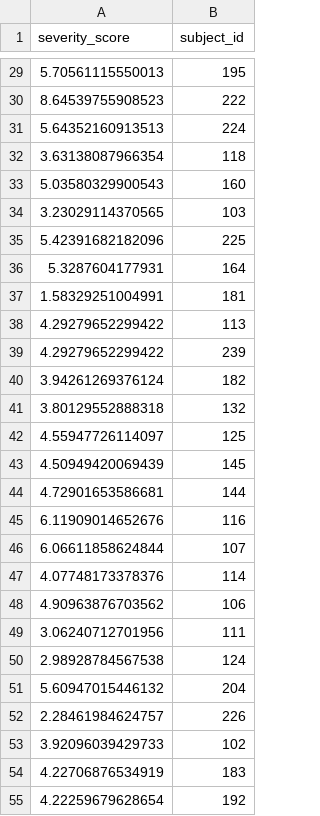
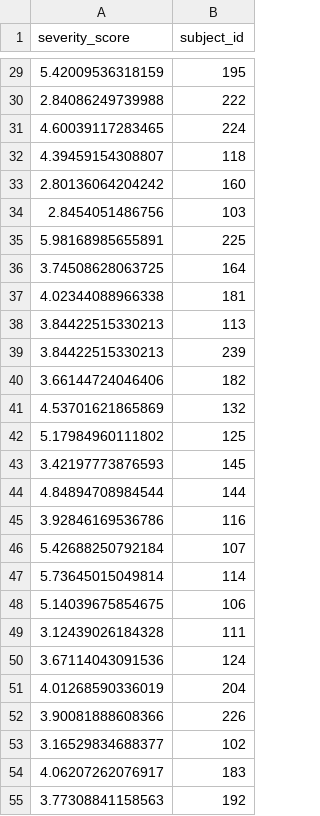
Before and after one commit to HounerX/Hackathon-Summer-2020, a CSV file: prediction/prediction.csv, drawn as a sheet; only a part is shown, gaps mark what is left out; the diff covers the shown part only.

```diff
--- a/prediction/prediction.csv
+++ b/prediction/prediction.csv
@@ -29,27 +29,27 @@
-5.70561115550013,195
-8.64539755908523,222
-5.64352160913513,224
-3.63138087966354,118
-5.03580329900543,160
-3.23029114370565,103
-5.42391682182096,225
-5.3287604177931,164
-1.58329251004991,181
-4.29279652299422,113
-4.29279652299422,239
-3.94261269376124,182
-3.80129552888318,132
-4.55947726114097,125
-4.50949420069439,145
-4.72901653586681,144
-6.11909014652676,116
-6.06611858624844,107
-4.07748173378376,114
-4.90963876703562,106
-3.06240712701956,111
-2.98928784567538,124
-5.60947015446132,204
-2.28461984624757,226
-3.92096039429733,102
-4.22706876534919,183
-4.22259679628654,192
+5.42009536318159,195
+2.84086249739988,222
+4.60039117283465,224
+4.39459154308807,118
+2.80136064204242,160
+2.8454051486756,103
+5.98168985655891,225
+3.74508628063725,164
+4.02344088966338,181
+3.84422515330213,113
+3.84422515330213,239
+3.66144724046406,182
+4.53701621865869,132
+5.17984960111802,125
+3.42197773876593,145
+4.84894708984544,144
+3.92846169536786,116
+5.42688250792184,107
+5.73645015049814,114
+5.14039675854675,106
+3.12439026184328,111
+3.67114043091536,124
+4.01268590336019,204
+3.90081888608366,226
+3.16529834688377,102
+4.06207262076917,183
+3.77308841158563,192
```
Also changed, not shown: 32 edited cells elsewhere in this file.
